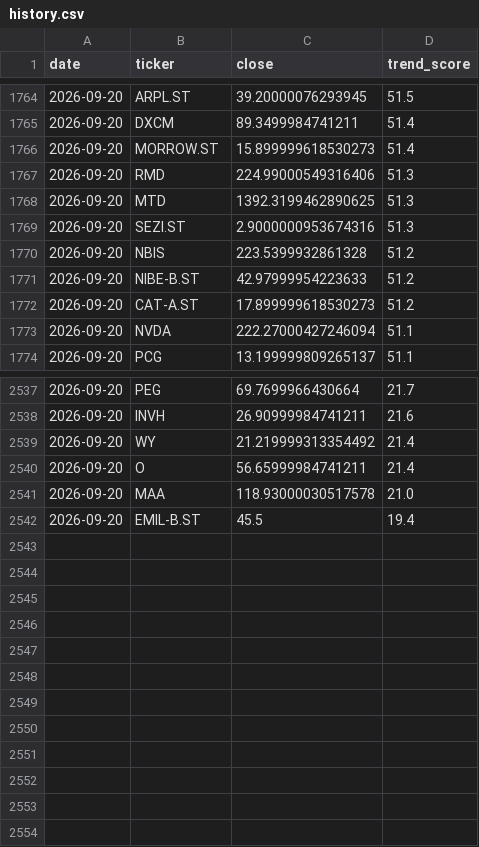
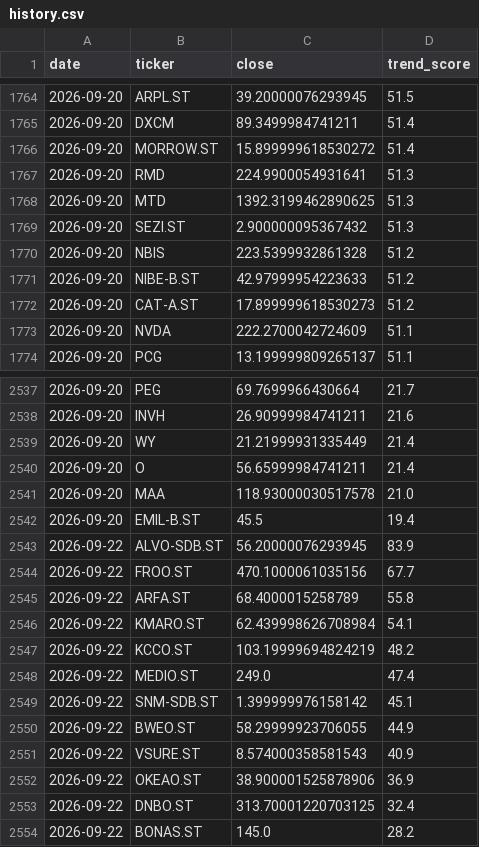
Before and after one commit to BenganTempest/Veloslimwhite, a CSV file: data/history.csv, drawn as a sheet; only a part is shown, gaps mark what is left out; the diff covers the shown part only.

```diff
--- a/data/history.csv
+++ b/data/history.csv
@@ -1765,6 +1765,6 @@ date,ticker,close,trend_score
 2026-09-20,DXCM,89.3499984741211,51.4
-2026-09-20,MORROW.ST,15.899999618530273,51.4
-2026-09-20,RMD,224.99000549316406,51.3
+2026-09-20,MORROW.ST,15.899999618530272,51.4
+2026-09-20,RMD,224.9900054931641,51.3
 2026-09-20,MTD,1392.3199462890625,51.3
-2026-09-20,SEZI.ST,2.9000000953674316,51.3
+2026-09-20,SEZI.ST,2.900000095367432,51.3
 2026-09-20,NBIS,223.5399932861328,51.2
@@ -1772,3 +1772,3 @@ date,ticker,close,trend_score
 2026-09-20,CAT-A.ST,17.899999618530273,51.2
-2026-09-20,NVDA,222.27000427246094,51.1
+2026-09-20,NVDA,222.2700042724609,51.1
 2026-09-20,PCG,13.199999809265137,51.1
@@ -2538,3 +2538,3 @@ date,ticker,close,trend_score
 2026-09-20,INVH,26.90999984741211,21.6
-2026-09-20,WY,21.219999313354492,21.4
+2026-09-20,WY,21.21999931335449,21.4
 2026-09-20,O,56.65999984741211,21.4
@@ -2542 +2542,13 @@ date,ticker,close,trend_score
 2026-09-20,EMIL-B.ST,45.5,19.4
+2026-09-22,ALVO-SDB.ST,56.20000076293945,83.9
+2026-09-22,FROO.ST,470.1000061035156,67.7
+2026-09-22,ARFA.ST,68.4000015258789,55.8
+2026-09-22,KMARO.ST,62.439998626708984,54.1
+2026-09-22,KCCO.ST,103.19999694824219,48.2
+2026-09-22,MEDIO.ST,249.0,47.4
+2026-09-22,SNM-SDB.ST,1.399999976158142,45.1
+2026-09-22,BWEO.ST,58.29999923706055,44.9
+2026-09-22,VSURE.ST,8.574000358581543,40.9
+2026-09-22,OKEAO.ST,38.900001525878906,36.9
+2026-09-22,DNBO.ST,313.70001220703125,32.4
+2026-09-22,BONAS.ST,145.0,28.2
```
Also changed, not shown: 141 edited cells elsewhere in this file, data/universe.csv, 1 other file.
